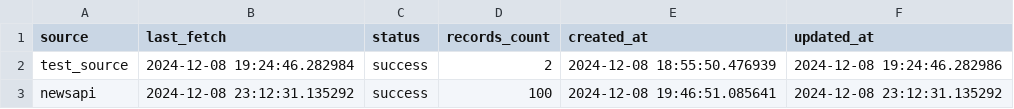
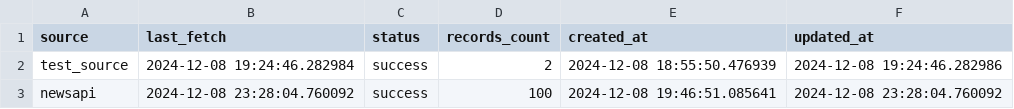
Before and after one commit to SalientPharaoh/Visualizing_crime_data, a CSV file: tableau_data/source_status.csv, drawn as a sheet.

```diff
--- a/tableau_data/source_status.csv
+++ b/tableau_data/source_status.csv
@@ -2,2 +2,2 @@ source,last_fetch,status,records_count,created_at,updated_at
 test_source,2024-12-08 19:24:46.282984,success,2,2024-12-08 18:55:50.476939,2024-12-08 19:24:46.282986
-newsapi,2024-12-08 23:12:31.135292,success,100,2024-12-08 19:46:51.085641,2024-12-08 23:12:31.135292
+newsapi,2024-12-08 23:28:04.760092,success,100,2024-12-08 19:46:51.085641,2024-12-08 23:28:04.760092
```
Also changed, not shown: 3 other files.
